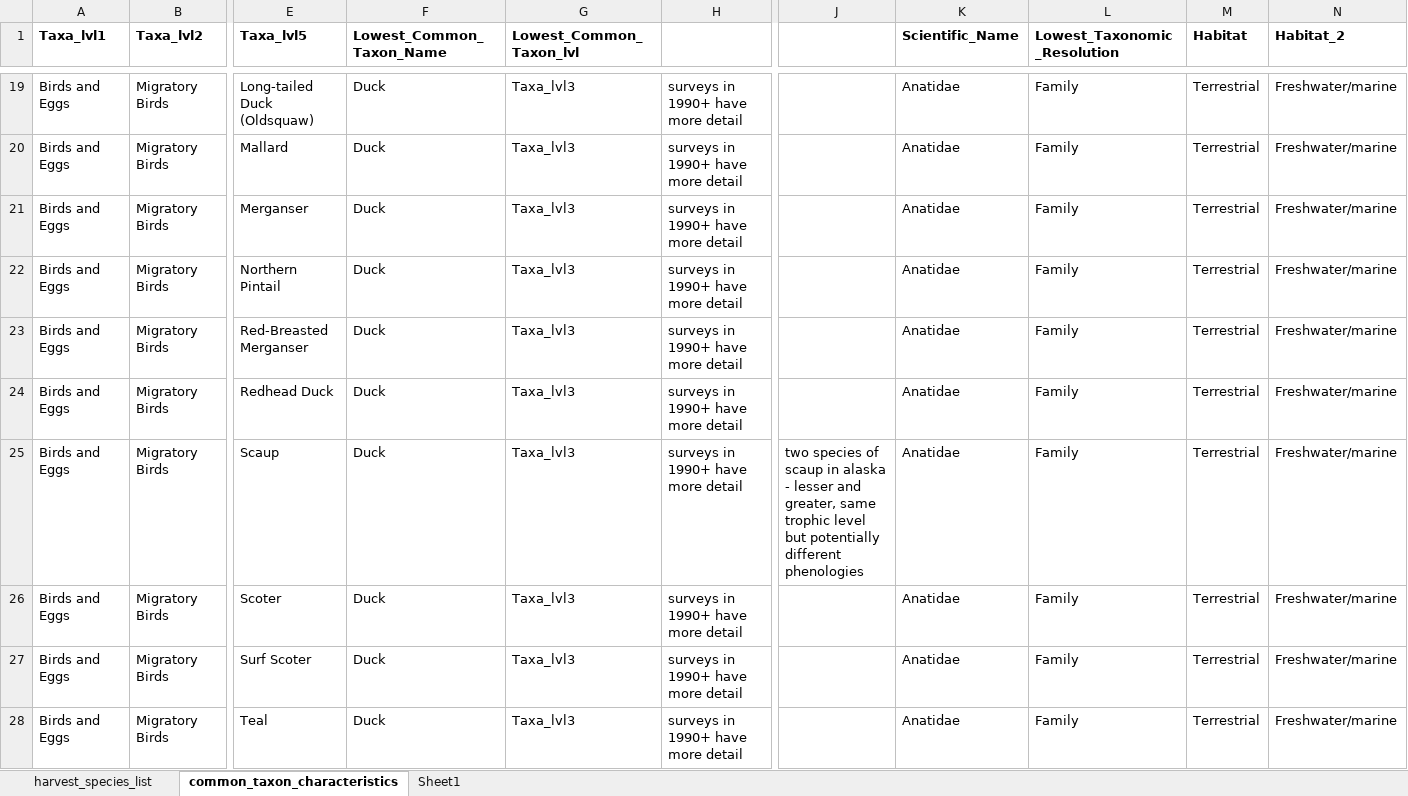
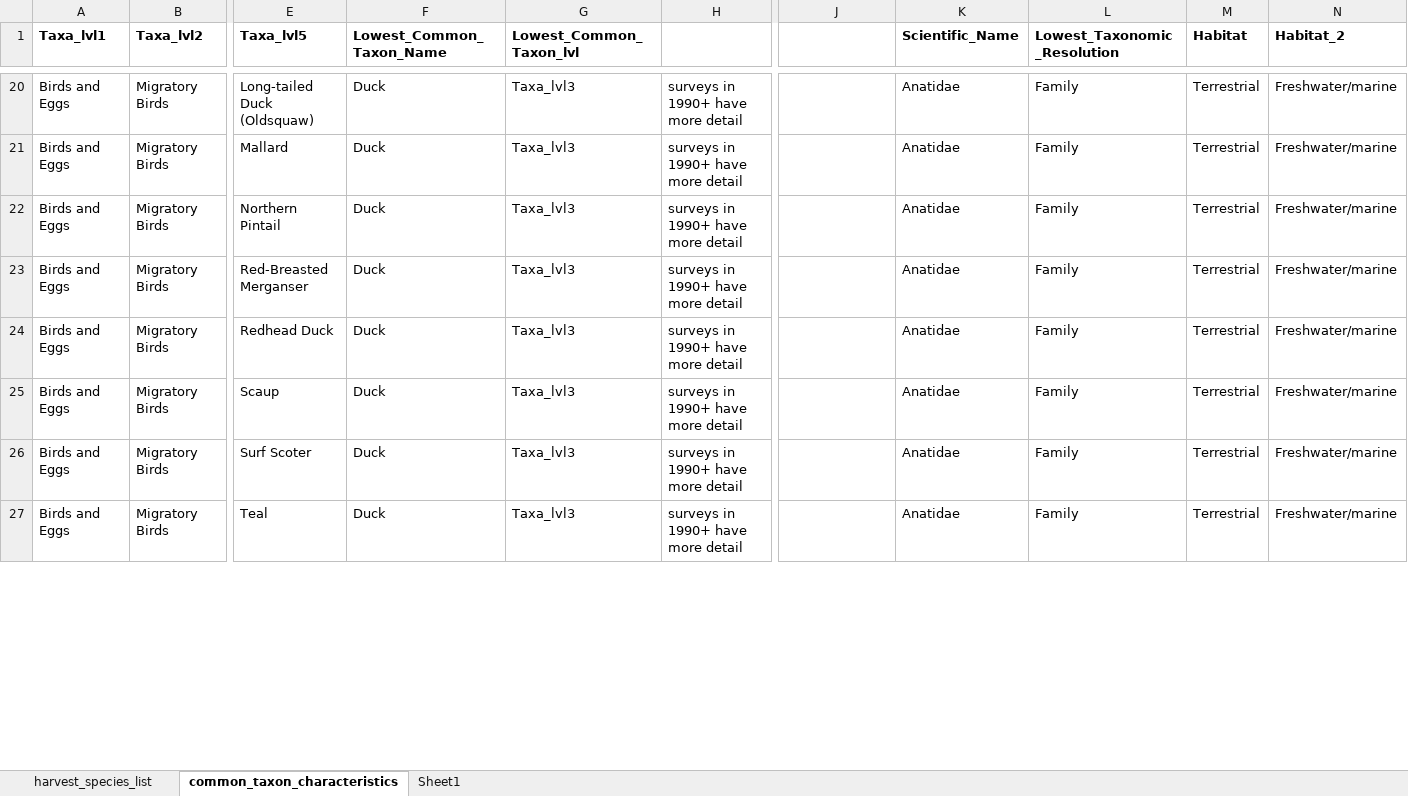
Before and after one commit to mariegutgesell/Wild_Foods, an Excel workbook: data/harvest_species_list_characteristics_5.xlsx, sheet common_taxon_characteristics, drawn as a sheet; only a part is shown, gaps mark what is left out; values as stored, in another font and other column widths than the file's, no borders; removed rows and columns are numbered as before the commit, all else as after; rows hold the shown columns only; the diff covers the shown part only; the diff names each change by its address in the sheet, - before the commit and + after, or states it on an @@ line.

Commit message:
data upload

```diff
--- a/data/harvest_species_list_characteristics_5.xlsx (sheet common_taxon_characteristics)
+++ b/data/harvest_species_list_characteristics_5.xlsx (sheet common_taxon_characteristics)
-row 21: Birds and Eggs | Migratory Birds | Merganser | Duck | Taxa_lvl3 | surveys in 1990+ have more detail |  | Anatidae | Family | Terrestrial | Freshwater/marine
-J25: two species of scaup in alaska - lesser and greater, same trophic level but potentially different phenologies
+J25: (empty)
-row 26: Birds and Eggs | Migratory Birds | Scoter | Duck | Taxa_lvl3 | surveys in 1990+ have more detail |  | Anatidae | Family | Terrestrial | Freshwater/marine
```
Also changed, not shown: 55 added rows, 11 removed rows, 2 moved rows, 243 edited cells and cell formats elsewhere in this sheet, sheet harvest_species_list, 6 other files.
